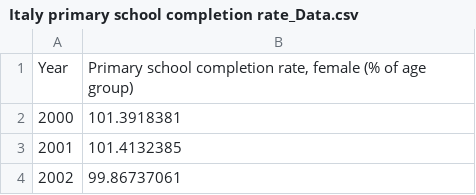
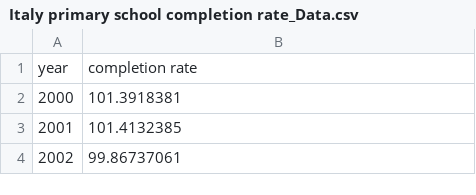
Before and after one commit to 37099/37099.github.io, a CSV file: Italy primary school completion rate_Data.csv, drawn as a sheet; only a part is shown.

Commit message:
Update Italy primary school completion rate_Data.csv

```diff
--- a/Italy primary school completion rate_Data.csv
+++ b/Italy primary school completion rate_Data.csv
@@ -1,2 +1,2 @@
-Year,"Primary school completion rate, female (% of age group)"
+year, completion rate
 2000,101.3918381
```
